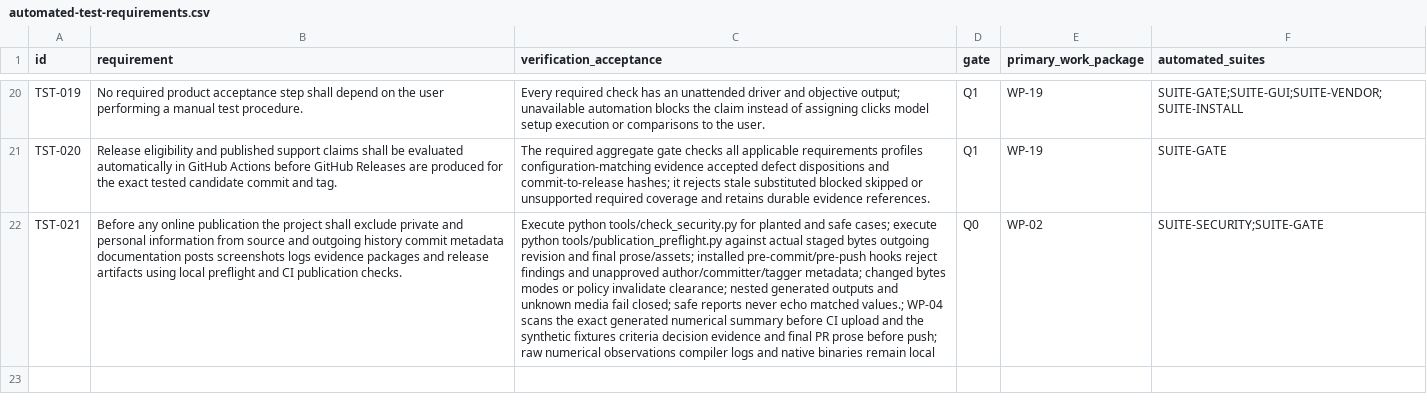
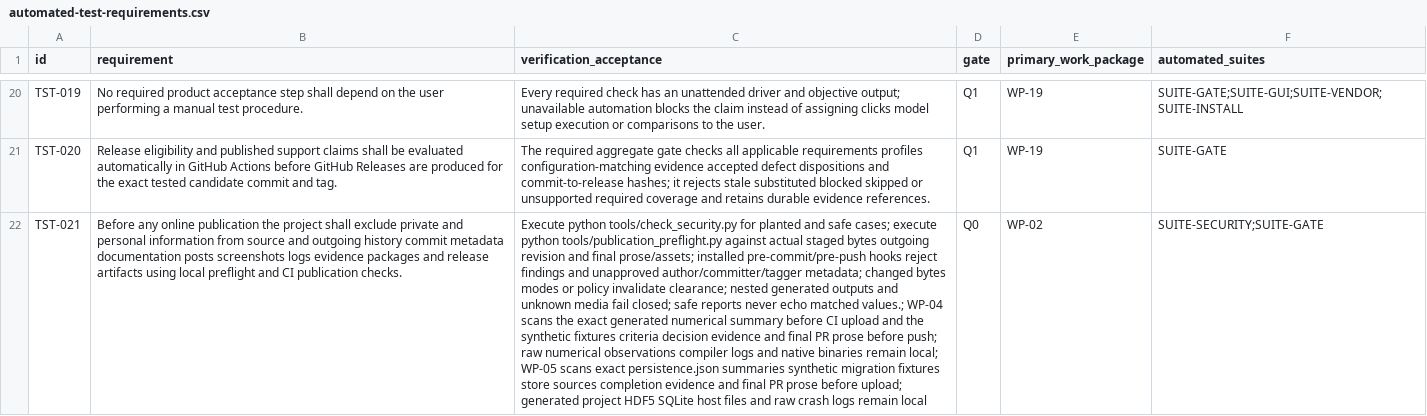
Before and after one commit to Bored-Anarchist/freecad-space-thermal, a CSV file: plans/automated-test-requirements.csv, drawn as a sheet; only a part is shown, gaps mark what is left out; the diff names each change by its address in the sheet, - before the commit and + after, or states it on an @@ line.

Commit message:
Implement WP-05 durable project persistence and transactions

```diff
--- a/plans/automated-test-requirements.csv
+++ b/plans/automated-test-requirements.csv
-C22 (verification_acceptance): …binaries remain local
+C22 (verification_acceptance): …binaries remain local; WP-05 scans exact persistence.json summaries synthetic migration fixtures store sources completion evidence and final PR prose before upload; generated project HDF5 SQLite host files and raw crash logs remain local
```
Also changed, not shown: plans/requirement-traceability.csv, plans/work-packages.csv, 20 other files.
